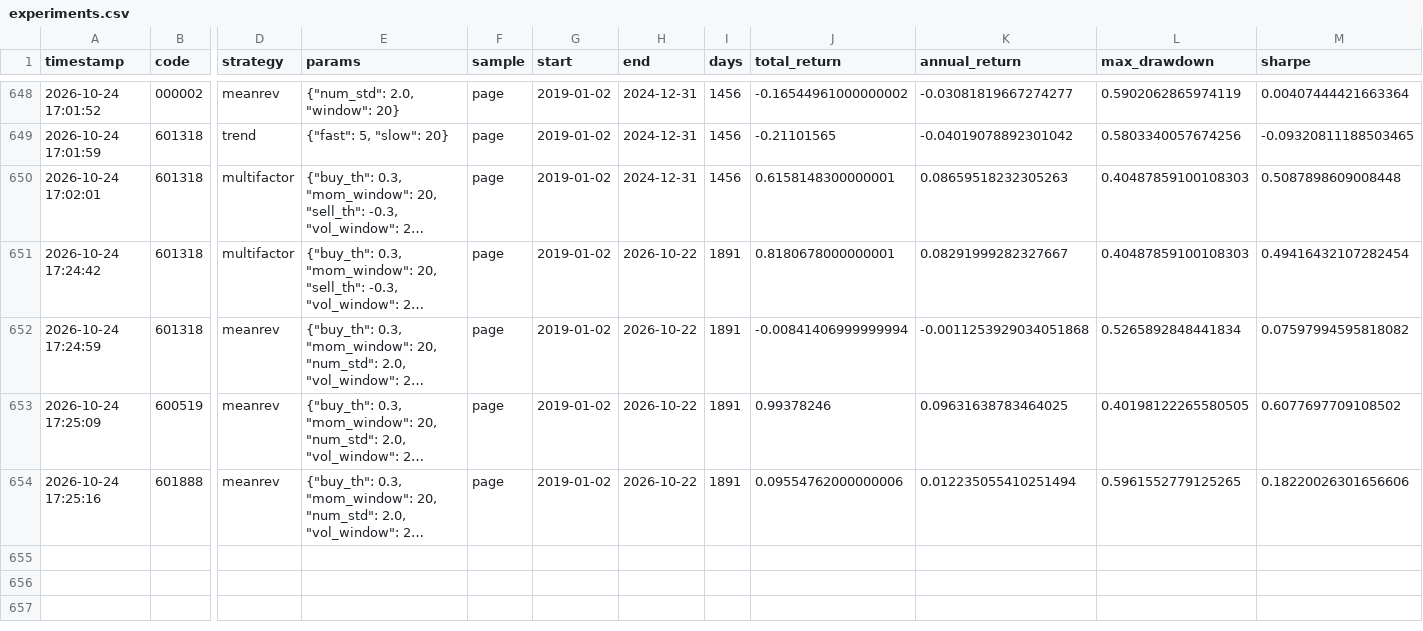
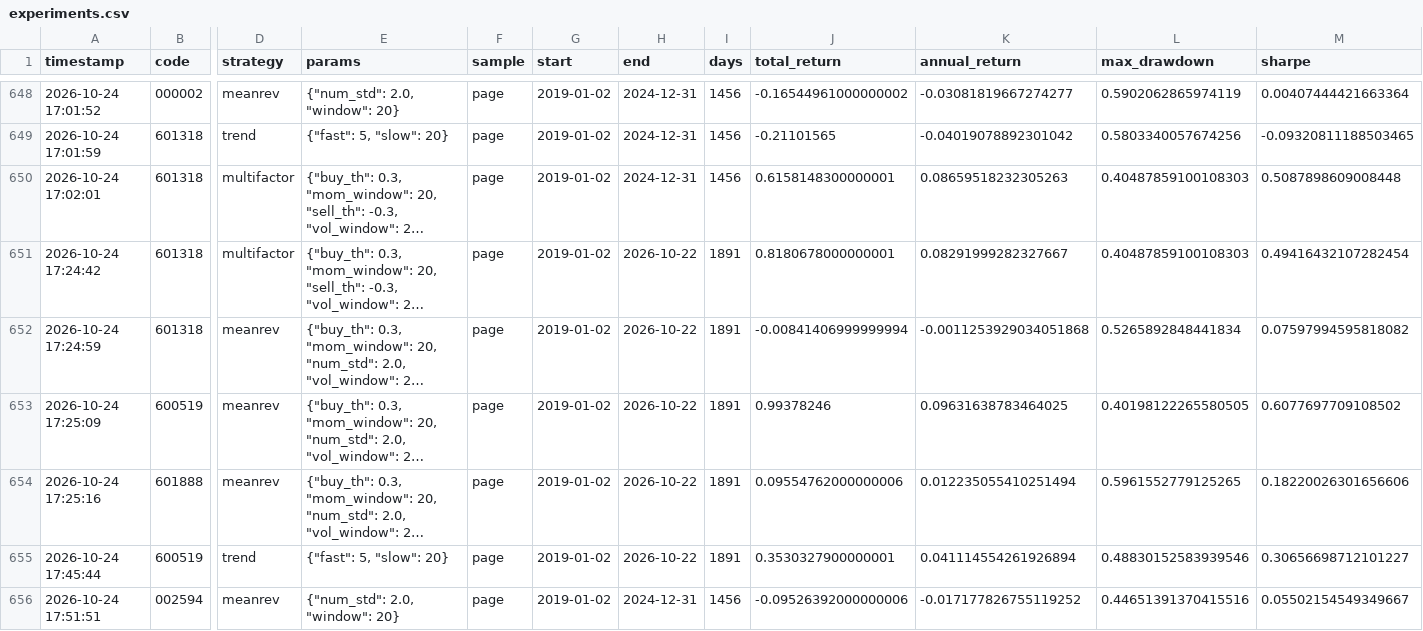
Before and after one commit to Retamonaurora/quant-backtest, a CSV file: records/experiments.csv, drawn as a sheet; only a part is shown, gaps mark what is left out; long unchanged cells end in …; rows hold the shown columns only; the diff names each change by its address in the sheet, - before the commit and + after, or states it on an @@ line.

```diff
--- a/records/experiments.csv
+++ b/records/experiments.csv
+row 655: 2026-10-24 17:45:44 | 600519 | trend | {"fast": 5, "slow": 20} | page | 2019-01-02 | 2026-10-22 | 1891 | 0.3530327900000001 | 0.041114554261926894 | 0.48830152583939546 | 0.30656698712101227
+row 656: 2026-10-24 17:51:51 | 002594 | meanrev | {"num_std": 2.0, "window": 20} | page | 2019-01-02 | 2024-12-31 | 1456 | -0.09526392000000006 | -0.017177826755119252 | 0.44651391370415516 | 0.05502154549349667
```
Also changed, not shown: 23 other files.
